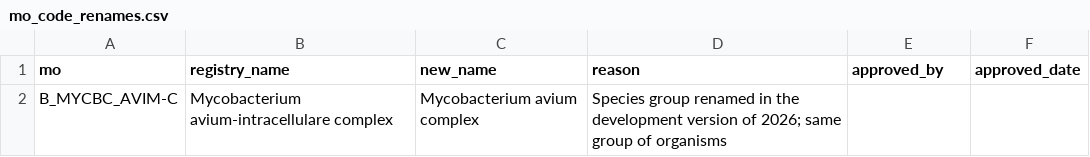
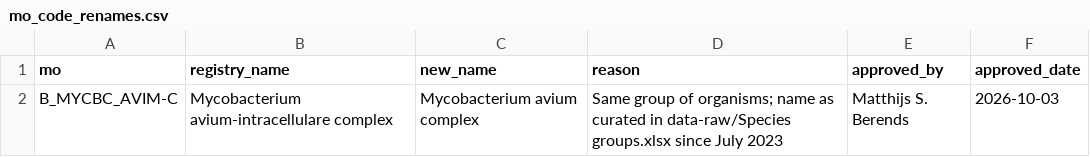
Before and after one commit to msberends/AMR, a CSV file: data-raw/microorganisms_files/mo_code_renames.csv, drawn as a sheet.

```diff
--- a/data-raw/microorganisms_files/mo_code_renames.csv
+++ b/data-raw/microorganisms_files/mo_code_renames.csv
@@ -1,2 +1,2 @@
 "mo","registry_name","new_name","reason","approved_by","approved_date"
-"B_MYCBC_AVIM-C","Mycobacterium avium-intracellulare complex","Mycobacterium avium complex","Species group renamed in the development version of 2026; same group of organisms","",""
+"B_MYCBC_AVIM-C","Mycobacterium avium-intracellulare complex","Mycobacterium avium complex","Same group of organisms; name as curated in data-raw/Species groups.xlsx since July 2023","Matthijs S. Berends","2026-10-03"
```
Also changed, not shown: 3 other files.
